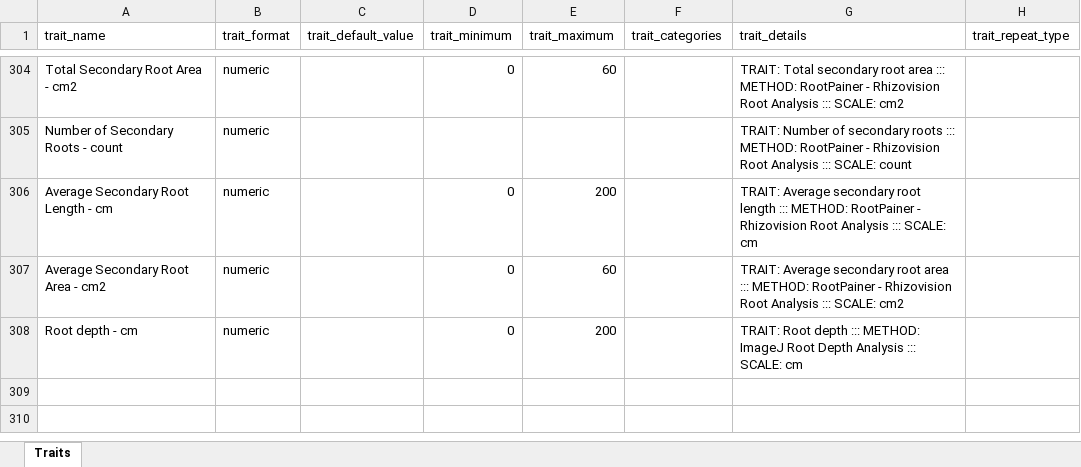
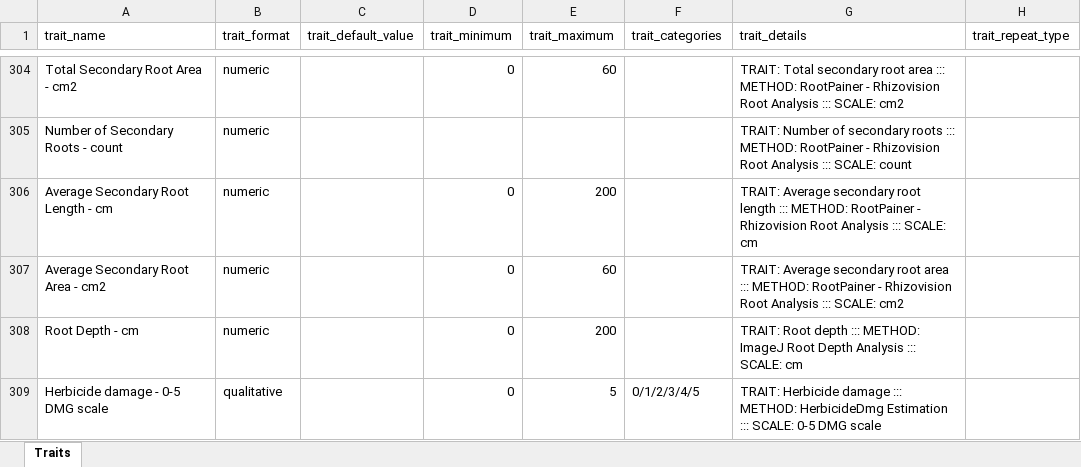
Before and after one commit to TriticeaeToolbox/sgn, an Excel workbook: ontology/triticum-props.xlsx, sheet Traits, drawn as a sheet; only a part is shown, gaps mark what is left out; values as stored, in another font and other column widths than the file's, no borders; the diff names each change by its address in the sheet, - before the commit and + after, or states it on an @@ line.

Commit message:
Update Wheat Trait Ontology add herbicide damage 0-5 scale trait

```diff
--- a/ontology/triticum-props.xlsx (sheet Traits)
+++ b/ontology/triticum-props.xlsx (sheet Traits)
-A308 (trait_name): Root depth - cm
+A308 (trait_name): Root Depth - cm
+row 309: Herbicide damage - 0-5 DMG scale | qualitative |  | 0 | 5 | 0/1/2/3/4/5 | TRAIT: Herbicide damage ::: METHOD: HerbicideDmg Estimation ::: SCALE: 0-5 DMG scale
```
Also changed, not shown: 1 other file.
